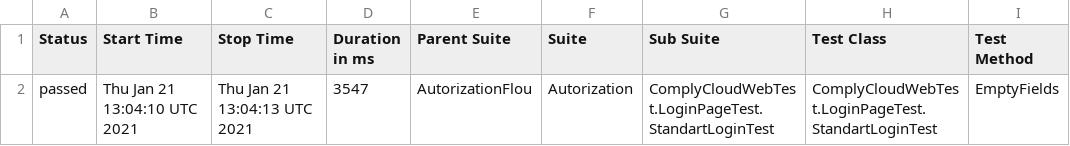
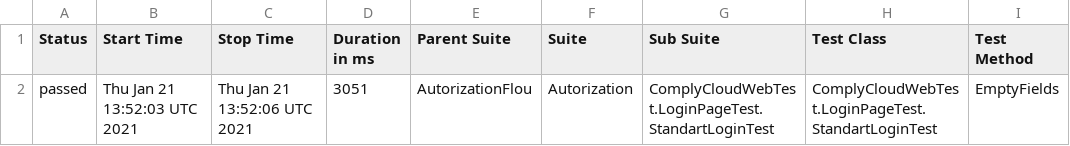
Before and after one commit to Bidnij/TestRunGitHub, a CSV file: data/suites.csv, drawn as a sheet; only a part is shown; the diff names each change by its address in the sheet, - before the commit and + after, or states it on an @@ line.

```diff
--- a/data/suites.csv
+++ b/data/suites.csv
-B2 (Start Time): Thu Jan 21 13:04:10 UTC 2021
+B2 (Start Time): Thu Jan 21 13:52:03 UTC 2021
-C2 (Stop Time): Thu Jan 21 13:04:13 UTC 2021
+C2 (Stop Time): Thu Jan 21 13:52:06 UTC 2021
-D2 (Duration in ms): 3547
+D2 (Duration in ms): 3051
```
Also changed, not shown: 14 other files.
